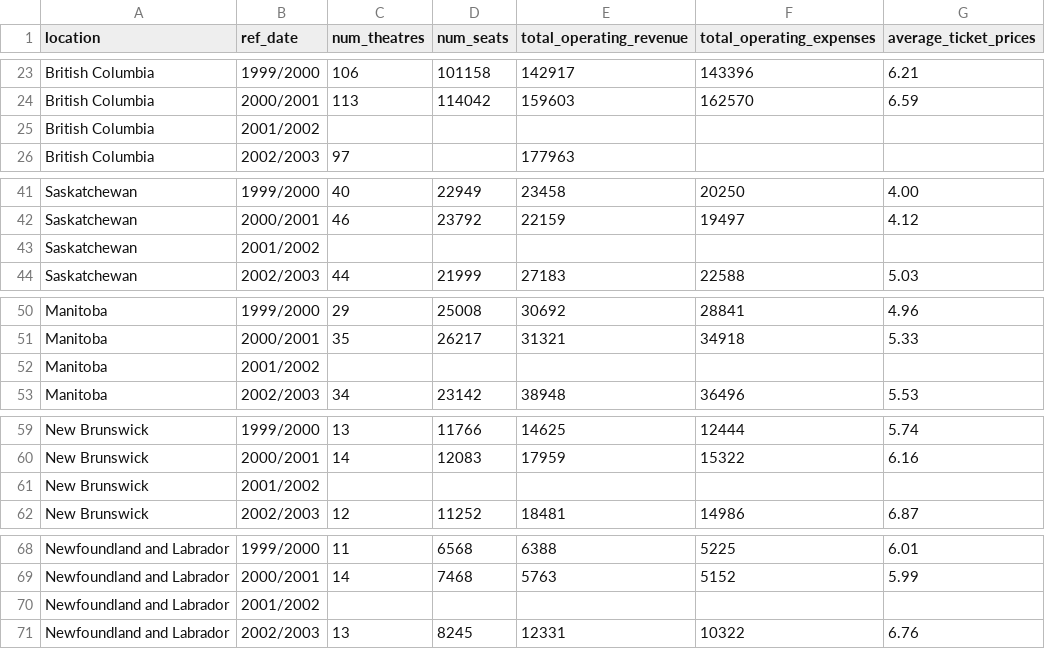
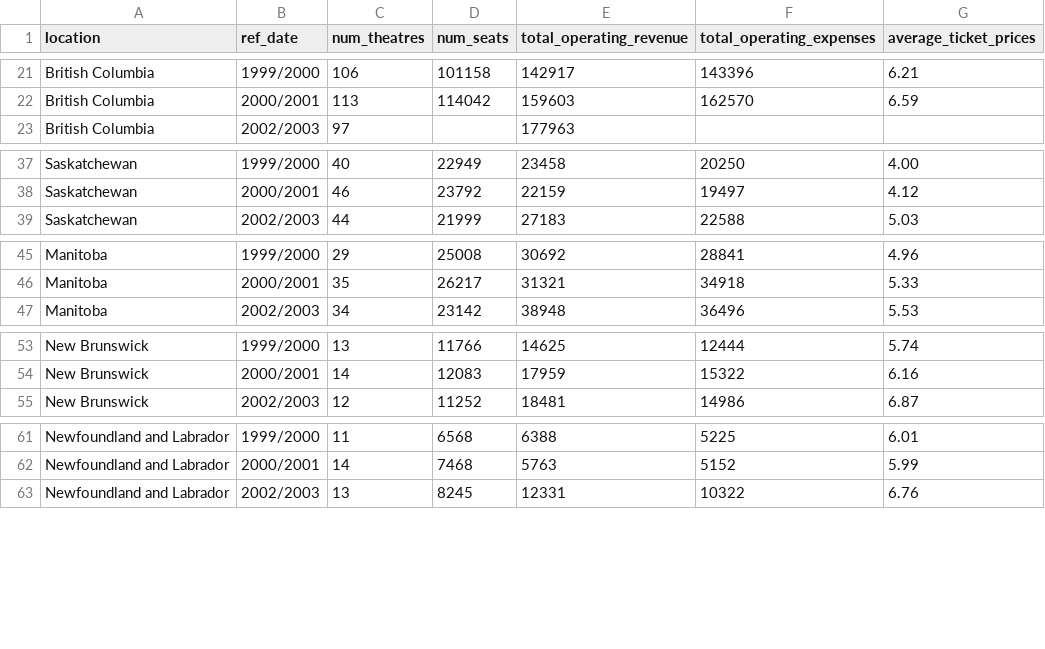
Before and after one commit to hizadoraconstanza/canada3, a CSV file: canadamovietheatres3.csv, drawn as a sheet; only a part is shown, gaps mark what is left out; the diff covers the shown part only.

```diff
--- a/canadamovietheatres3.csv
+++ b/canadamovietheatres3.csv
@@ -24,3 +22,2 @@ British Columbia,1999/2000,106,101158,142917,143396,6.21,
 British Columbia,2000/2001,113,114042,159603,162570,6.59,
-British Columbia,2001/2002,,,,,,
 British Columbia,2002/2003,97,,177963,,,
@@ -42,3 +38,2 @@ Saskatchewan,1999/2000,40,22949,23458,20250,4.00,
 Saskatchewan,2000/2001,46,23792,22159,19497,4.12,
-Saskatchewan,2001/2002,,,,,,
 Saskatchewan,2002/2003,44,21999,27183,22588,5.03,
@@ -51,3 +46,2 @@ Manitoba,1999/2000,29,25008,30692,28841,4.96,
 Manitoba,2000/2001,35,26217,31321,34918,5.33,
-Manitoba,2001/2002,,,,,,
 Manitoba,2002/2003,34,23142,38948,36496,5.53,
@@ -60,3 +54,2 @@ New Brunswick,1999/2000,13,11766,14625,12444,5.74,
 New Brunswick,2000/2001,14,12083,17959,15322,6.16,
-New Brunswick,2001/2002,,,,,,
 New Brunswick,2002/2003,12,11252,18481,14986,6.87,
@@ -69,3 +62,2 @@ Newfoundland and Labrador,1999/2000,11,6568,6388,5225,6.01,
 Newfoundland and Labrador,2000/2001,14,7468,5763,5152,5.99,
-Newfoundland and Labrador,2001/2002,,,,,,
 Newfoundland and Labrador,2002/2003,13,8245,12331,10322,6.76,
```
Also changed, not shown: 6 removed rows and 8 edited cells elsewhere in this file.
